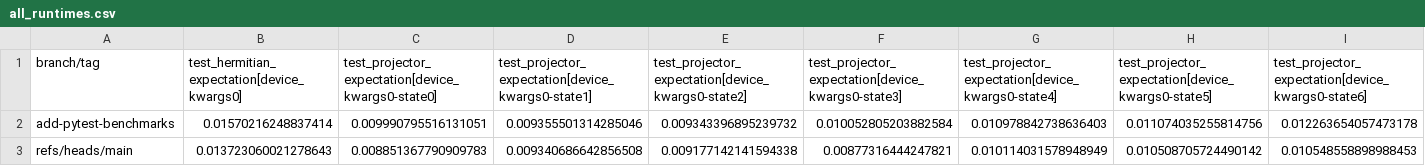
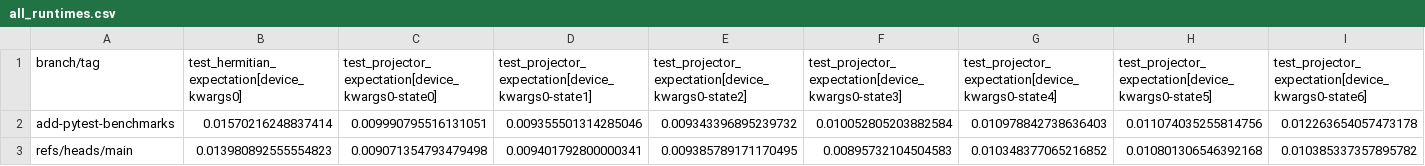
Before and after one commit to PennyLaneAI/pennylane-benchmarks, a CSV file: pennylane_benchmarks/device-tests-default.mixed-None-3.9-benchmarks/all_runtimes.csv, drawn as a sheet; only a part is shown; removed rows and columns are numbered as before the commit, all else as after; rows hold the shown columns only; the diff names each change by its address in the sheet, - before the commit and + after, or states it on an @@ line.

```diff
--- a/pennylane_benchmarks/device-tests-default.mixed-None-3.9-benchmarks/all_runtimes.csv
+++ b/pennylane_benchmarks/device-tests-default.mixed-None-3.9-benchmarks/all_runtimes.csv
-row 3: refs/heads/main | 0.013723060021278643 | 0.008851367790909783 | 0.009340686642856508 | 0.009177142141594338 | 0.00877316444247821 | 0.010114031578948949 | 0.010508705724490142 | 0.010548558898988453
+row 3: refs/heads/main | 0.013980892555554823 | 0.009071354793479498 | 0.009401792800000341 | 0.009385789171170495 | 0.00895732104504583 | 0.010348377065216852 | 0.010801306546392168 | 0.010385337357895782
```
Also changed, not shown: pennylane_benchmarks/device-tests-default.qubit.autograd-None-3.9-benchmarks/all_runtimes.csv, pennylane_benchmarks/device-tests-default.qubit.legacy-10000-3.9-benchmarks/all_runtimes.csv, 22 other files.
